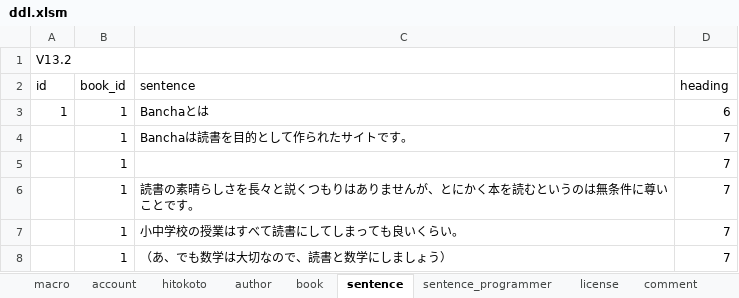
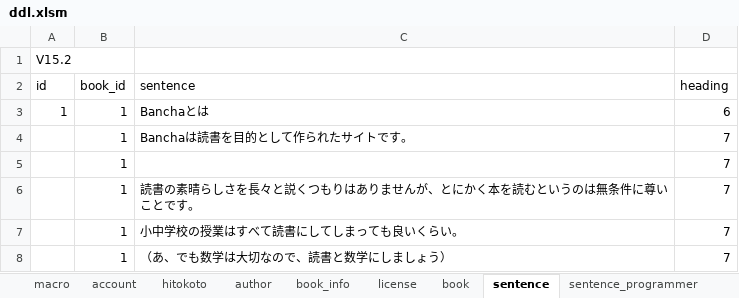
Before and after one commit to ahyaemon/bancha_books, an Excel workbook: sql/ddl.xlsm, sheet sentence, drawn as a sheet; only a part is shown; values as stored, in another font and other column widths than the file's, no borders; the diff names each change by its address in the sheet, - before the commit and + after, or states it on an @@ line.

```diff
--- a/sql/ddl.xlsm (sheet sentence)
+++ b/sql/ddl.xlsm (sheet sentence)
+sheet tab: book_info
@@ sheet tab order changed: macro | account | hitokoto | author | book_info | license | book | sentence | sentence_programmer @@
-A1 (id): V13.2
+A1 (id): V15.2
```
Also changed, not shown: sheet book, sheet macro, sheet license, sheet comment, sheet sentence_programmer, charts or pictures, 33 other files.
